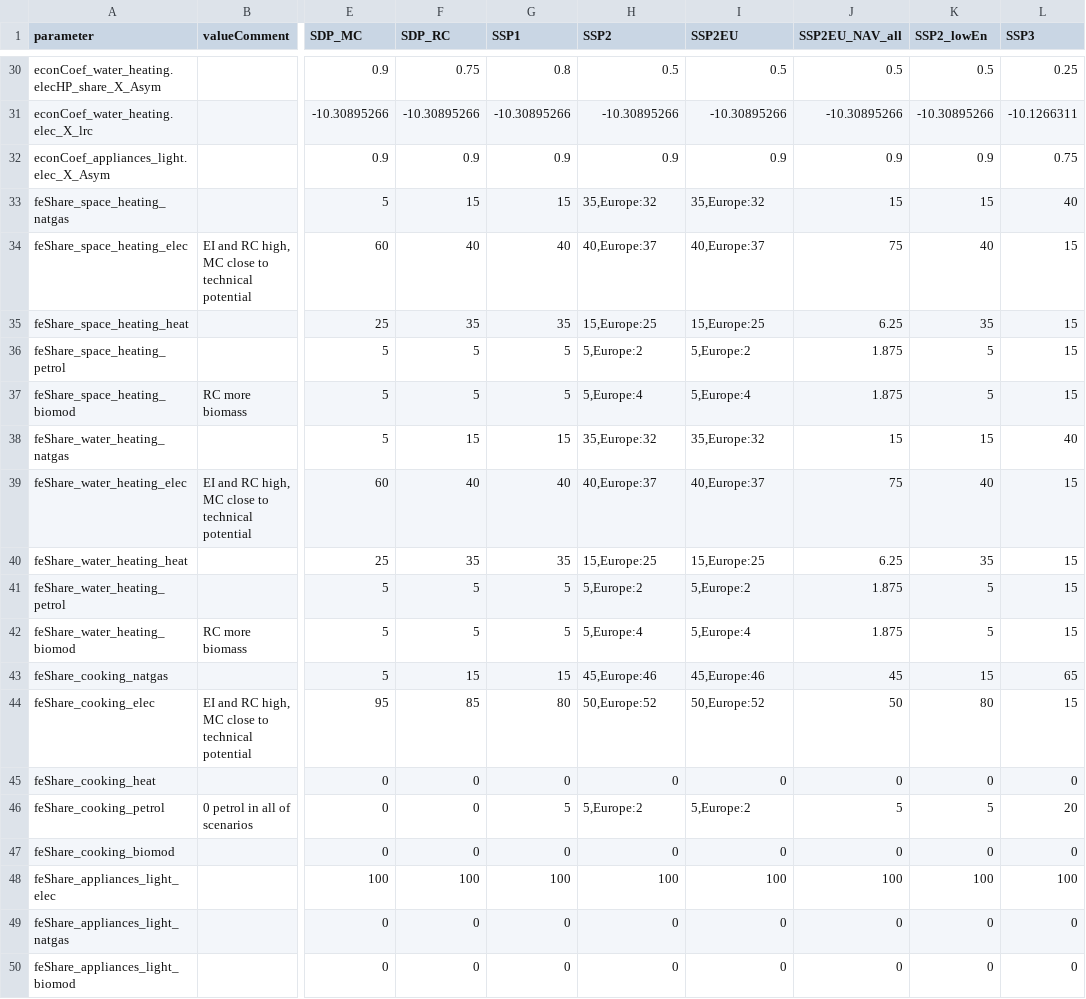
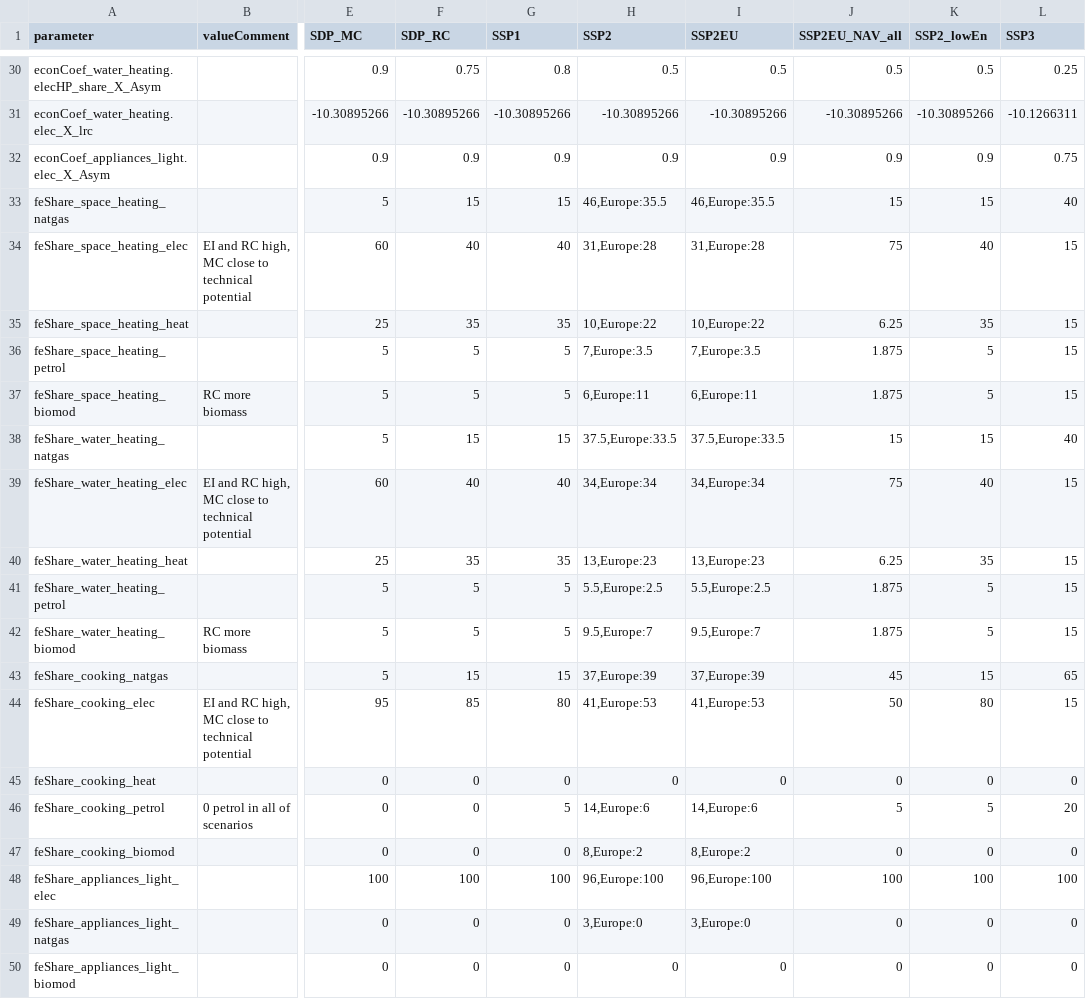
Before and after one commit to pik-piam/edgebuildings, a CSV file: inst/config/config_remind.csv, drawn as a sheet; only a part is shown, gaps mark what is left out; the diff covers the shown part only; the diff names each change by its address in the sheet, - before the commit and + after, or states it on an @@ line.

```diff
--- a/inst/config/config_remind.csv
+++ b/inst/config/config_remind.csv
-H33 (SSP2): 35,Europe:32
+H33 (SSP2): 46,Europe:35.5
-I33 (SSP2EU): 35,Europe:32
+I33 (SSP2EU): 46,Europe:35.5
-H34 (SSP2): 40,Europe:37
+H34 (SSP2): 31,Europe:28
-I34 (SSP2EU): 40,Europe:37
+I34 (SSP2EU): 31,Europe:28
-H35 (SSP2): 15,Europe:25
+H35 (SSP2): 10,Europe:22
-I35 (SSP2EU): 15,Europe:25
+I35 (SSP2EU): 10,Europe:22
-H36 (SSP2): 5,Europe:2
+H36 (SSP2): 7,Europe:3.5
-I36 (SSP2EU): 5,Europe:2
+I36 (SSP2EU): 7,Europe:3.5
-H37 (SSP2): 5,Europe:4
+H37 (SSP2): 6,Europe:11
-I37 (SSP2EU): 5,Europe:4
+I37 (SSP2EU): 6,Europe:11
-H38 (SSP2): 35,Europe:32
+H38 (SSP2): 37.5,Europe:33.5
-I38 (SSP2EU): 35,Europe:32
+I38 (SSP2EU): 37.5,Europe:33.5
-H39 (SSP2): 40,Europe:37
+H39 (SSP2): 34,Europe:34
-I39 (SSP2EU): 40,Europe:37
+I39 (SSP2EU): 34,Europe:34
-H40 (SSP2): 15,Europe:25
+H40 (SSP2): 13,Europe:23
-I40 (SSP2EU): 15,Europe:25
+I40 (SSP2EU): 13,Europe:23
-H41 (SSP2): 5,Europe:2
+H41 (SSP2): 5.5,Europe:2.5
-I41 (SSP2EU): 5,Europe:2
+I41 (SSP2EU): 5.5,Europe:2.5
-H42 (SSP2): 5,Europe:4
+H42 (SSP2): 9.5,Europe:7
-I42 (SSP2EU): 5,Europe:4
+I42 (SSP2EU): 9.5,Europe:7
-H43 (SSP2): 45,Europe:46
+H43 (SSP2): 37,Europe:39
-I43 (SSP2EU): 45,Europe:46
+I43 (SSP2EU): 37,Europe:39
-H44 (SSP2): 50,Europe:52
+H44 (SSP2): 41,Europe:53
-I44 (SSP2EU): 50,Europe:52
+I44 (SSP2EU): 41,Europe:53
-H46 (SSP2): 5,Europe:2
+H46 (SSP2): 14,Europe:6
-I46 (SSP2EU): 5,Europe:2
+I46 (SSP2EU): 14,Europe:6
-H47 (SSP2): 0
+H47 (SSP2): 8,Europe:2
-I47 (SSP2EU): 0
+I47 (SSP2EU): 8,Europe:2
-H48 (SSP2): 100
+H48 (SSP2): 96,Europe:100
-I48 (SSP2EU): 100
+I48 (SSP2EU): 96,Europe:100
-H49 (SSP2): 0
+H49 (SSP2): 3,Europe:0
-I49 (SSP2EU): 0
+I49 (SSP2EU): 3,Europe:0
```
Also changed, not shown: 1 added row and 29 edited cells elsewhere in this file, inst/config/default.csv, 7 other files.
